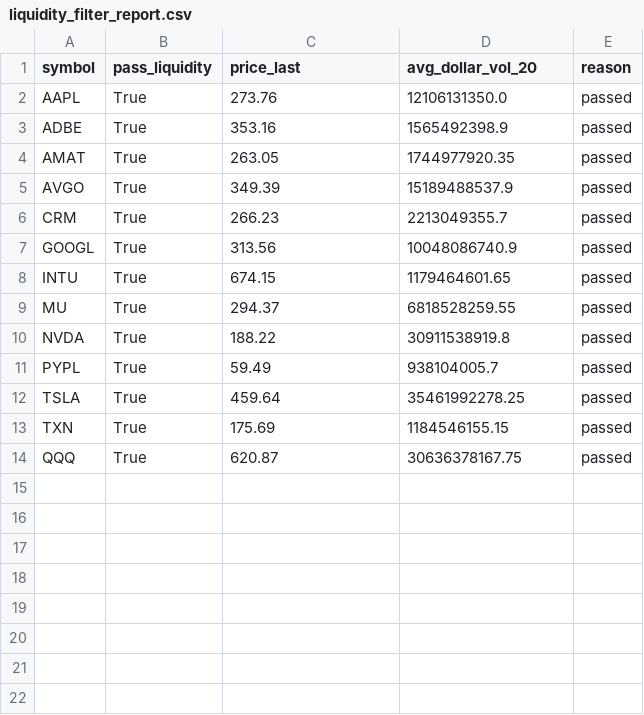
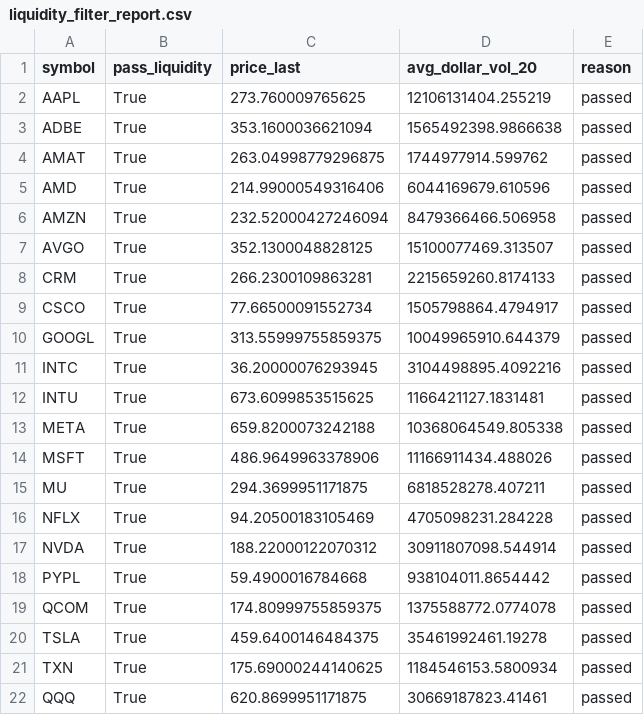
Before and after one commit to NolCorp1/Python-Financial-Expert, a CSV file: outputs/liquidity_filter_report.csv, drawn as a sheet.

```diff
--- a/outputs/liquidity_filter_report.csv
+++ b/outputs/liquidity_filter_report.csv
@@ -1,14 +1,22 @@
 symbol,pass_liquidity,price_last,avg_dollar_vol_20,reason
-AAPL,True,273.76,12106131350.0,passed
-ADBE,True,353.16,1565492398.9,passed
-AMAT,True,263.05,1744977920.35,passed
-AVGO,True,349.39,15189488537.9,passed
-CRM,True,266.23,2213049355.7,passed
-GOOGL,True,313.56,10048086740.9,passed
-INTU,True,674.15,1179464601.65,passed
-MU,True,294.37,6818528259.55,passed
-NVDA,True,188.22,30911538919.8,passed
-PYPL,True,59.49,938104005.7,passed
-TSLA,True,459.64,35461992278.25,passed
-TXN,True,175.69,1184546155.15,passed
-QQQ,True,620.87,30636378167.75,passed
+AAPL,True,273.760009765625,12106131404.255219,passed
+ADBE,True,353.1600036621094,1565492398.9866638,passed
+AMAT,True,263.04998779296875,1744977914.599762,passed
+AMD,True,214.99000549316406,6044169679.610596,passed
+AMZN,True,232.52000427246094,8479366466.506958,passed
+AVGO,True,352.1300048828125,15100077469.313507,passed
+CRM,True,266.2300109863281,2215659260.8174133,passed
+CSCO,True,77.66500091552734,1505798864.4794917,passed
+GOOGL,True,313.55999755859375,10049965910.644379,passed
+INTC,True,36.20000076293945,3104498895.4092216,passed
+INTU,True,673.6099853515625,1166421127.1831481,passed
+META,True,659.8200073242188,10368064549.805338,passed
+MSFT,True,486.9649963378906,11166911434.488026,passed
+MU,True,294.3699951171875,6818528278.407211,passed
+NFLX,True,94.20500183105469,4705098231.284228,passed
+NVDA,True,188.22000122070312,30911807098.544914,passed
+PYPL,True,59.4900016784668,938104011.8654442,passed
+QCOM,True,174.80999755859375,1375588772.0774078,passed
+TSLA,True,459.6400146484375,35461992461.19278,passed
+TXN,True,175.69000244140625,1184546153.5800934,passed
+QQQ,True,620.8699951171875,30669187823.41461,passed
```
Also changed, not shown: outputs/equity.csv, outputs/feature_attribution_report.csv, 12 other files.
